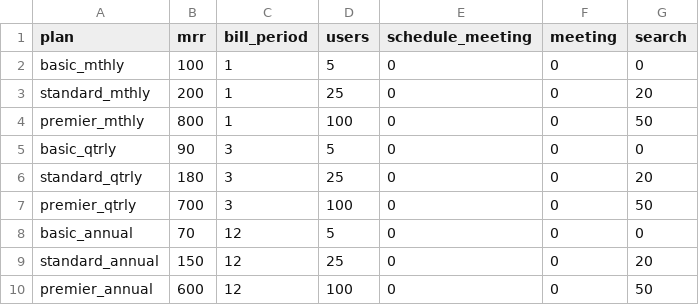
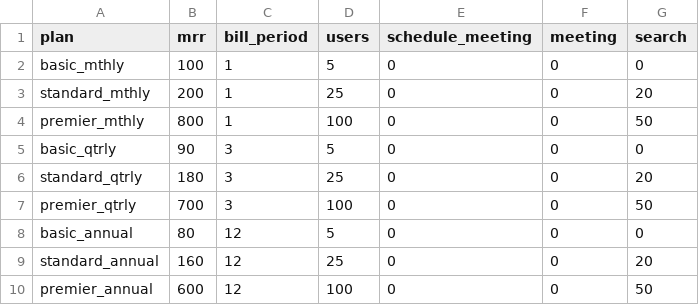
Before and after one commit to carl24k/fight-churn, a CSV file: fightchurn/datagen/conf/crm4_plans.csv, drawn as a sheet.

```diff
--- a/fightchurn/datagen/conf/crm4_plans.csv
+++ b/fightchurn/datagen/conf/crm4_plans.csv
@@ -7,4 +7,4 @@ standard_qtrly,180,3,25,0,0,20
 premier_qtrly,700,3,100,0,0,50
-basic_annual,70,12,5,0,0,0
-standard_annual,150,12,25,0,0,20
+basic_annual,80,12,5,0,0,0
+standard_annual,160,12,25,0,0,20
 premier_annual,600,12,100,0,0,50
```
Also changed, not shown: 1 other file.
